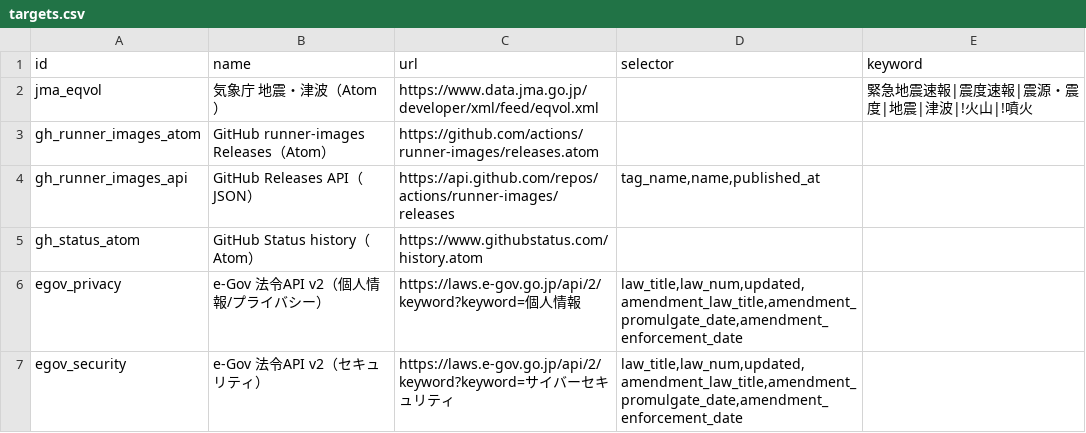
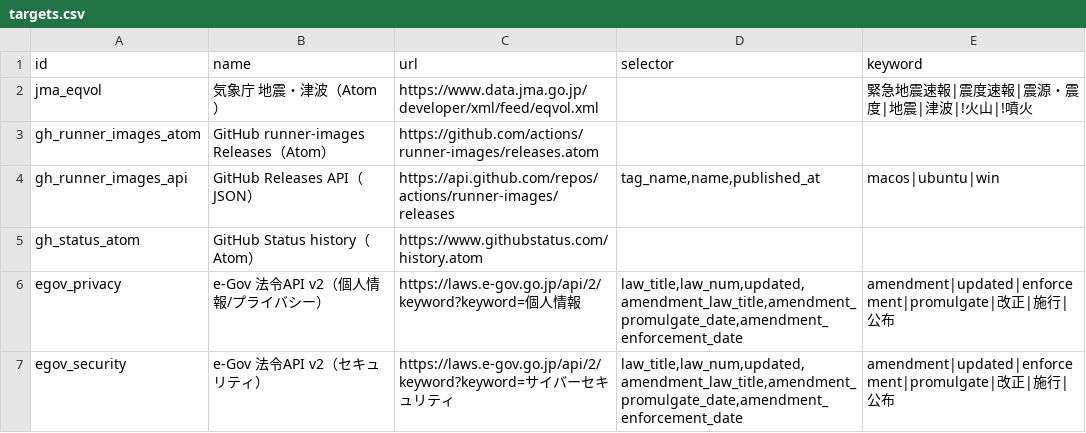
Before and after one commit to keranyanofficial-debug/page-monitor2, a CSV file: targets.csv, drawn as a sheet.

Commit message:
Update targets.csv

```diff
--- a/targets.csv
+++ b/targets.csv
@@ -3,5 +3,5 @@ jma_eqvol,気象庁 地震・津波（Atom）,https://www.data.jma.go.jp/develop
 gh_runner_images_atom,GitHub runner-images Releases（Atom）,https://github.com/actions/runner-images/releases.atom,,
-gh_runner_images_api,GitHub Releases API（JSON）,https://api.github.com/repos/actions/runner-images/releases,"tag_name,name,published_at",
+gh_runner_images_api,GitHub Releases API（JSON）,https://api.github.com/repos/actions/runner-images/releases,"tag_name,name,published_at","macos|ubuntu|win"
 gh_status_atom,GitHub Status history（Atom）,https://www.githubstatus.com/history.atom,,
-egov_privacy,e-Gov 法令API v2（個人情報/プライバシー）,https://laws.e-gov.go.jp/api/2/keyword?keyword=個人情報,"law_title,law_num,updated,amendment_law_title,amendment_promulgate_date,amendment_enforcement_date",
-egov_security,e-Gov 法令API v2（セキュリティ）,https://laws.e-gov.go.jp/api/2/keyword?keyword=サイバーセキュリティ,"law_title,law_num,updated,amendment_law_title,amendment_promulgate_date,amendment_enforcement_date",
+egov_privacy,e-Gov 法令API v2（個人情報/プライバシー）,https://laws.e-gov.go.jp/api/2/keyword?keyword=個人情報,"law_title,law_num,updated,amendment_law_title,amendment_promulgate_date,amendment_enforcement_date","amendment|updated|enforcement|promulgate|改正|施行|公布"
+egov_security,e-Gov 法令API v2（セキュリティ）,https://laws.e-gov.go.jp/api/2/keyword?keyword=サイバーセキュリティ,"law_title,law_num,updated,amendment_law_title,amendment_promulgate_date,amendment_enforcement_date","amendment|updated|enforcement|promulgate|改正|施行|公布"
```
